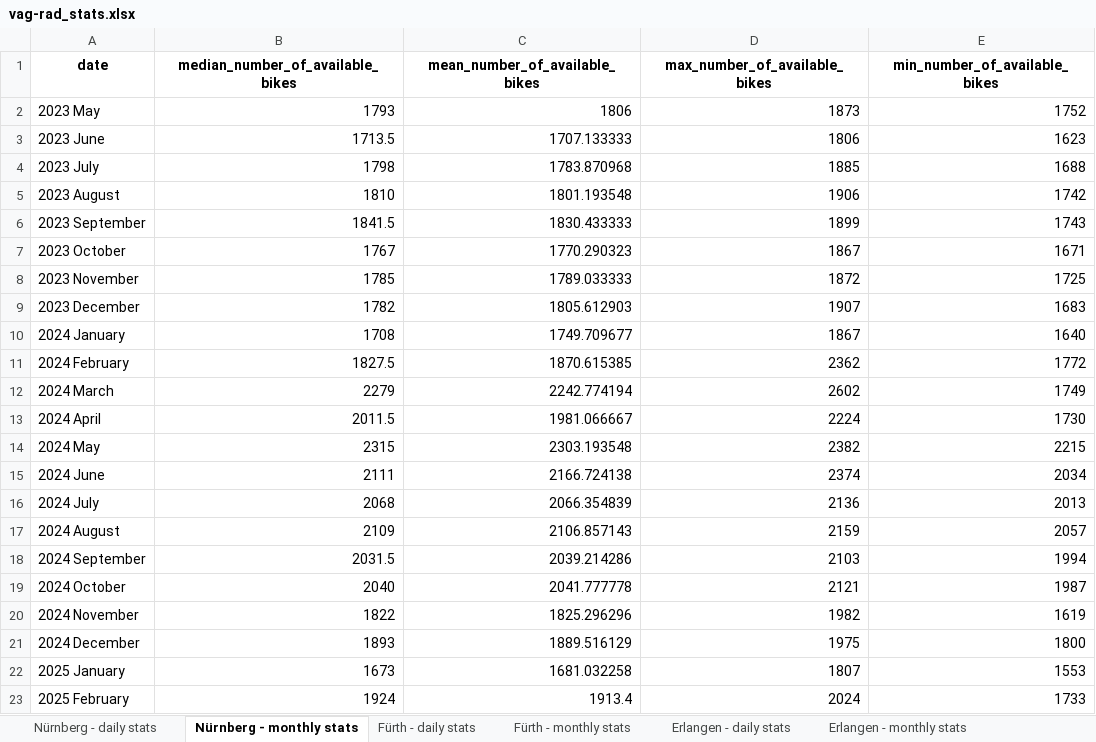
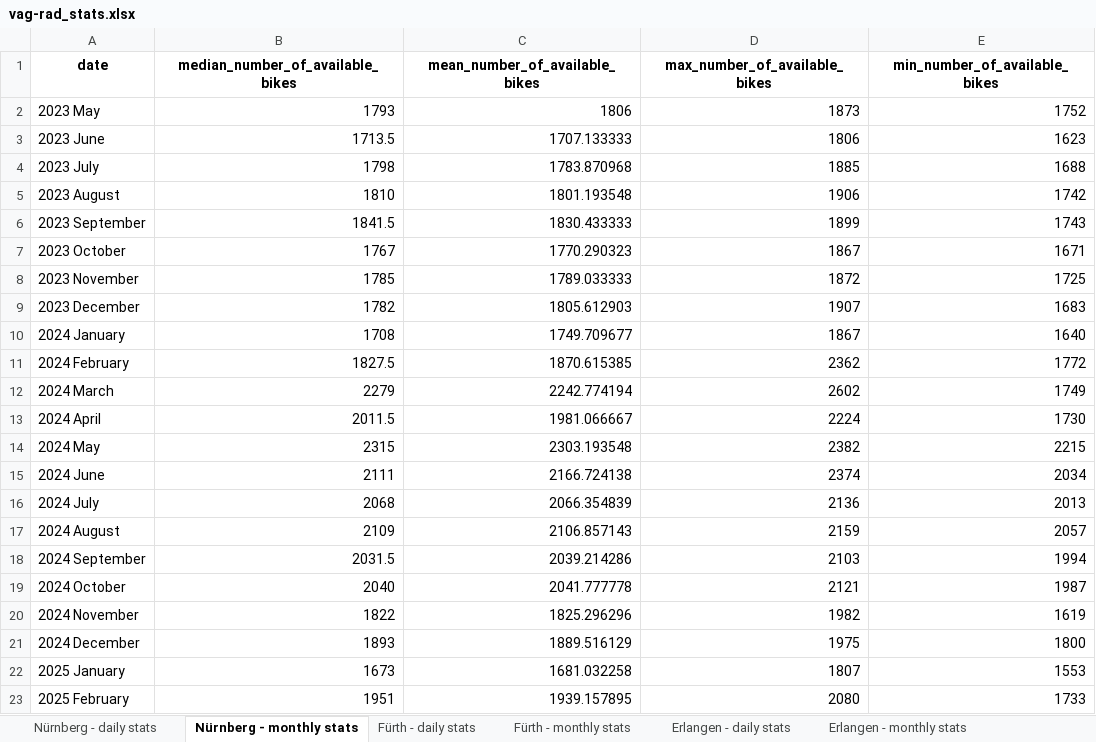
Before and after one commit to BernhardSchiffer/bike-network-analysis, an Excel workbook: vag-rad/vag-rad_stats.xlsx, sheet Nürnberg - monthly stats, drawn as a sheet; values as stored, in another font and other column widths than the file's, no borders; the diff names each change by its address in the sheet, - before the commit and + after, or states it on an @@ line.

Commit message:
updating stats

```diff
--- a/vag-rad/vag-rad_stats.xlsx (sheet Nürnberg - monthly stats)
+++ b/vag-rad/vag-rad_stats.xlsx (sheet Nürnberg - monthly stats)
-B23 (median_number_of_available_bikes): 1924
+B23 (median_number_of_available_bikes): 1951
-C23 (mean_number_of_available_bikes): 1913.4
+C23 (mean_number_of_available_bikes): 1939.157895
-D23 (max_number_of_available_bikes): 2024
+D23 (max_number_of_available_bikes): 2080
```
Also changed, not shown: sheet Fürth - monthly stats, sheet Schwabach - daily stats, sheet Fürth - daily stats, sheet Erlangen - daily stats, sheet Nürnberg - daily stats, sheet Schwabach - monthly stats, 1 more sheet, 12 other files.
